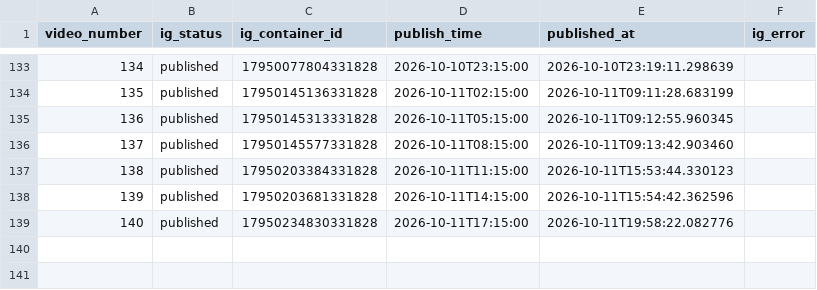
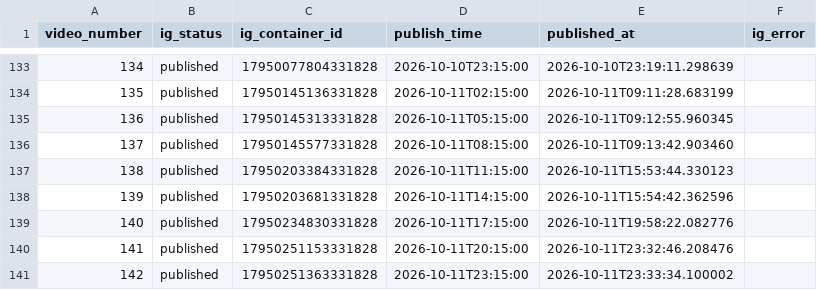
Before and after one commit to Kesava1997/eujobhub-reels-scheduler, a CSV file: ig_publish_log.csv, drawn as a sheet; only a part is shown, gaps mark what is left out; the diff names each change by its address in the sheet, - before the commit and + after, or states it on an @@ line.

```diff
--- a/ig_publish_log.csv
+++ b/ig_publish_log.csv
+row 140: 141 | published | 17950251153331828 | 2026-10-11T20:15:00 | 2026-10-11T23:32:46.208476
+row 141: 142 | published | 17950251363331828 | 2026-10-11T23:15:00 | 2026-10-11T23:33:34.100002
```
Also changed, not shown: 1 other file.
